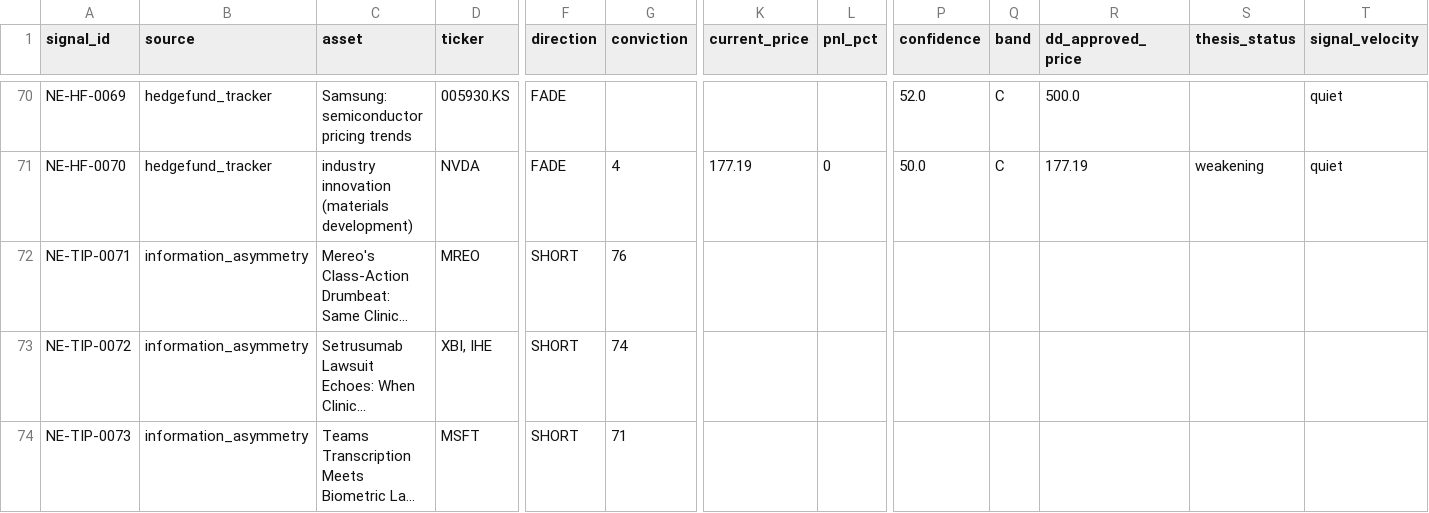
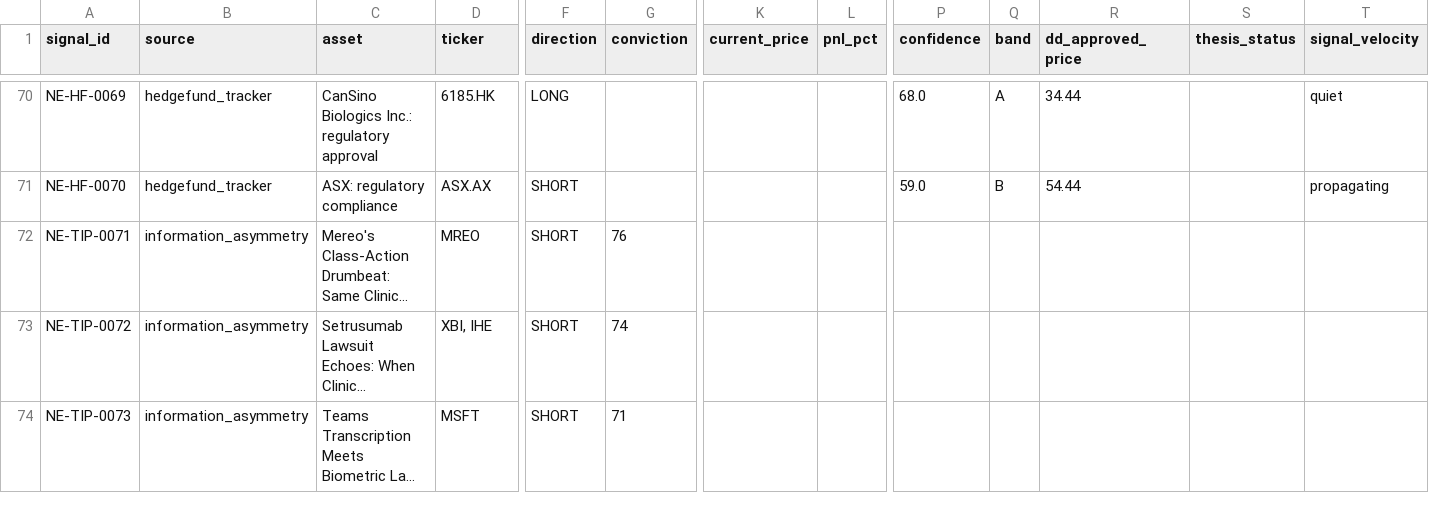
Before and after one commit to IvanMassow/edge-intel, a CSV file: signals.csv, drawn as a sheet; only a part is shown, gaps mark what is left out; long unchanged cells end in …; the diff covers the shown part only; the diff names each change by its address in the sheet, - before the commit and + after, or states it on an @@ line.

```diff
--- a/signals.csv
+++ b/signals.csv
-C70 (asset): Samsung: semiconductor pricing trends
+C70 (asset): CanSino Biologics Inc.: regulatory approval
-D70 (ticker): 005930.KS
+D70 (ticker): 6185.HK
-F70 (direction): FADE
+F70 (direction): LONG
-P70 (confidence): 52.0
+P70 (confidence): 68.0
-Q70 (band): C
+Q70 (band): A
-R70 (dd_approved_price): 500.0
+R70 (dd_approved_price): 34.44
-C71 (asset): industry innovation (materials development)
+C71 (asset): ASX: regulatory compliance
-D71 (ticker): NVDA
+D71 (ticker): ASX.AX
-F71 (direction): FADE
+F71 (direction): SHORT
-G71 (conviction): 4
+G71 (conviction): (empty)
-K71 (current_price): 177.19
+K71 (current_price): (empty)
-L71 (pnl_pct): 0
+L71 (pnl_pct): (empty)
-P71 (confidence): 50.0
+P71 (confidence): 59.0
-Q71 (band): C
+Q71 (band): B
-R71 (dd_approved_price): 177.19
+R71 (dd_approved_price): 54.44
-S71 (thesis_status): weakening
+S71 (thesis_status): (empty)
-T71 (signal_velocity): quiet
+T71 (signal_velocity): propagating
```
Also changed, not shown: 65 edited cells elsewhere in this file, 9 other files.
